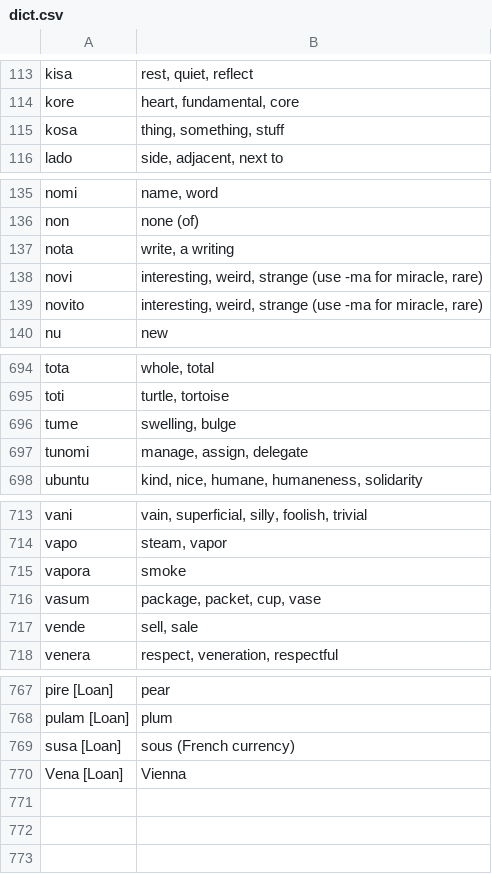
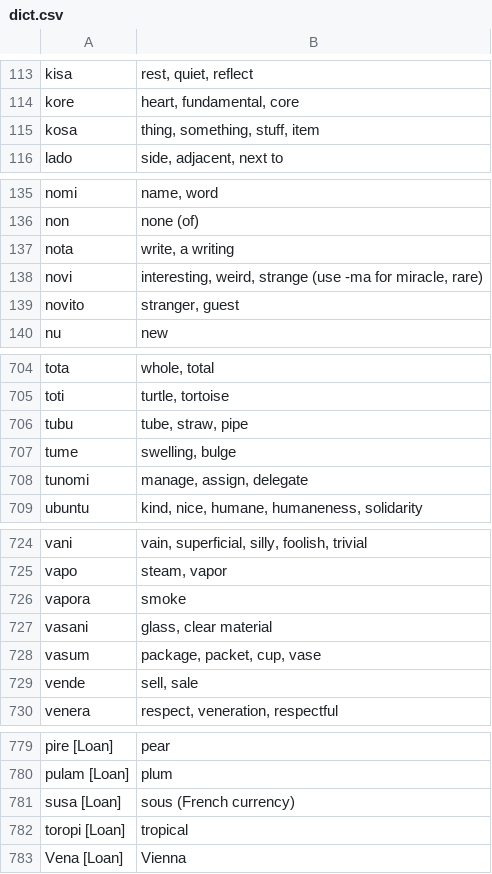
Before and after one commit to gurujation/ijunta, a CSV file: docs/dict/dict.csv, drawn as a sheet; only a part is shown, gaps mark what is left out; the diff covers the shown part only.

```diff
--- a/docs/dict/dict.csv
+++ b/docs/dict/dict.csv
@@ -114,3 +114,3 @@ kisa,"rest, quiet, reflect"
 kore,"heart, fundamental, core"
-kosa,"thing, something, stuff"
+kosa,"thing, something, stuff, item"
 lado,"side, adjacent, next to"
@@ -138,3 +138,3 @@ nota,"write, a writing"
 novi,"interesting, weird, strange (use -ma for miracle, rare)"
-novito,"interesting, weird, strange (use -ma for miracle, rare)"
+novito,"stranger, guest"
 nu,new
@@ -695,2 +705,3 @@ tota,"whole, total"
 toti,"turtle, tortoise"
+tubu,"tube, straw, pipe"
 tume,"swelling, bulge"
@@ -715,2 +726,3 @@ vapo,"steam, vapor"
 vapora,smoke
+vasani,"glass, clear material"
 vasum,"package, packet, cup, vase"
@@ -769,2 +781,3 @@ pulam [Loan],plum
 susa [Loan],sous (French currency)
+toropi [Loan],tropical
 Vena [Loan],Vienna
```
Also changed, not shown: 10 added rows and 3 edited cells elsewhere in this file.
